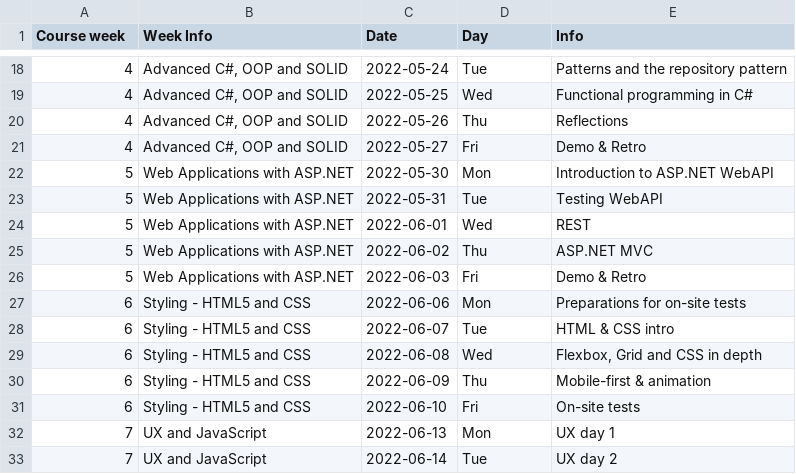
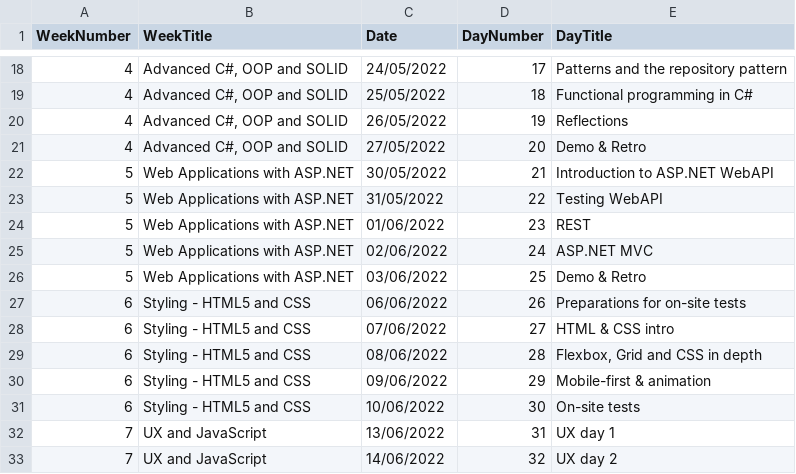
Before and after one commit to Flundrahn/salsa, a CSV file: salsa.api/Database/DNFS - Student Schedule.csv, drawn as a sheet; only a part is shown, gaps mark what is left out; the diff covers the shown part only.

```diff
--- a/salsa.api/Database/DNFS - Student Schedule.csv
+++ b/salsa.api/Database/DNFS - Student Schedule.csv
@@ -1 +1 @@
-Course week,Week Info,Date,Day,Info
+WeekNumber,WeekTitle,Date,DayNumber,DayTitle
@@ -18,16 +18,16 @@ Course week,Week Info,Date,Day,Info
-4,"Advanced C#, OOP and SOLID",2022-05-24,Tue,Patterns and the repository pattern
-4,"Advanced C#, OOP and SOLID",2022-05-25,Wed,Functional programming in C#
-4,"Advanced C#, OOP and SOLID",2022-05-26,Thu,Reflections
-4,"Advanced C#, OOP and SOLID",2022-05-27,Fri,Demo & Retro
-5,Web Applications with ASP.NET,2022-05-30,Mon,Introduction to ASP.NET WebAPI
-5,Web Applications with ASP.NET,2022-05-31,Tue,Testing WebAPI
-5,Web Applications with ASP.NET,2022-06-01,Wed,REST
-5,Web Applications with ASP.NET,2022-06-02,Thu,ASP.NET MVC
-5,Web Applications with ASP.NET,2022-06-03,Fri,Demo & Retro
-6,Styling - HTML5 and CSS,2022-06-06,Mon,Preparations for on-site tests
-6,Styling - HTML5 and CSS,2022-06-07,Tue,HTML & CSS intro
-6,Styling - HTML5 and CSS,2022-06-08,Wed,"Flexbox, Grid and CSS in depth"
-6,Styling - HTML5 and CSS,2022-06-09,Thu,Mobile-first & animation
-6,Styling - HTML5 and CSS,2022-06-10,Fri,On-site tests
-7,UX and JavaScript,2022-06-13,Mon,UX day 1
-7,UX and JavaScript,2022-06-14,Tue,UX day 2
+4,"Advanced C#, OOP and SOLID",24/05/2022,17,Patterns and the repository pattern
+4,"Advanced C#, OOP and SOLID",25/05/2022,18,Functional programming in C#
+4,"Advanced C#, OOP and SOLID",26/05/2022,19,Reflections
+4,"Advanced C#, OOP and SOLID",27/05/2022,20,Demo & Retro
+5,Web Applications with ASP.NET,30/05/2022,21,Introduction to ASP.NET WebAPI
+5,Web Applications with ASP.NET,31/05/2022,22,Testing WebAPI
+5,Web Applications with ASP.NET,01/06/2022,23,REST
+5,Web Applications with ASP.NET,02/06/2022,24,ASP.NET MVC
+5,Web Applications with ASP.NET,03/06/2022,25,Demo & Retro
+6,Styling - HTML5 and CSS,06/06/2022,26,Preparations for on-site tests
+6,Styling - HTML5 and CSS,07/06/2022,27,HTML & CSS intro
+6,Styling - HTML5 and CSS,08/06/2022,28,"Flexbox, Grid and CSS in depth"
+6,Styling - HTML5 and CSS,09/06/2022,29,Mobile-first & animation
+6,Styling - HTML5 and CSS,10/06/2022,30,On-site tests
+7,UX and JavaScript,13/06/2022,31,UX day 1
+7,UX and JavaScript,14/06/2022,32,UX day 2
```
Also changed, not shown: 98 edited cells elsewhere in this file, 4 other files.
